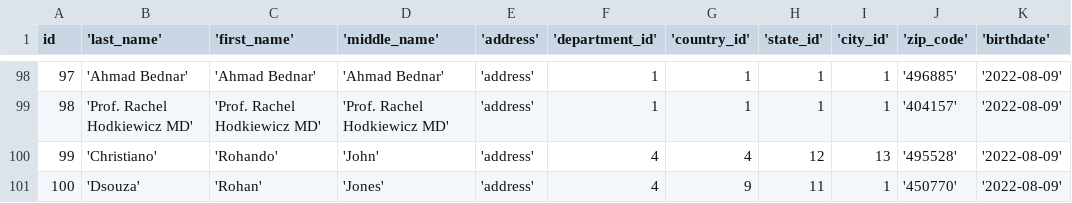
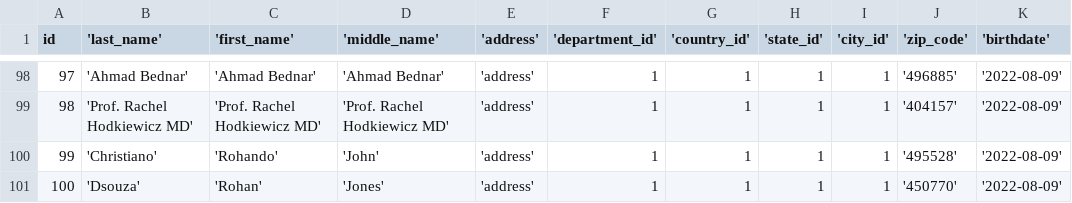
Before and after one commit to naxrohan/employee_management, a CSV file: import_dumps/dump.csv, drawn as a sheet; only a part is shown, gaps mark what is left out; the diff names each change by its address in the sheet, - before the commit and + after, or states it on an @@ line.

Commit message:
Updated csv dump to use on 1 for dependant fields

```diff
--- a/import_dumps/dump.csv
+++ b/import_dumps/dump.csv
-F100:F101 ('department_id'): 4
+F100:F101 ('department_id'): 1
-G100 ('country_id'): 4
+G100 ('country_id'): 1
-H100 ('state_id'): 12
+H100 ('state_id'): 1
-I100 ('city_id'): 13
+I100 ('city_id'): 1
-G101 ('country_id'): 9
+G101 ('country_id'): 1
-H101 ('state_id'): 11
+H101 ('state_id'): 1
```
Also changed, not shown: import_dumps/dump1k.csv, 1 other file.
